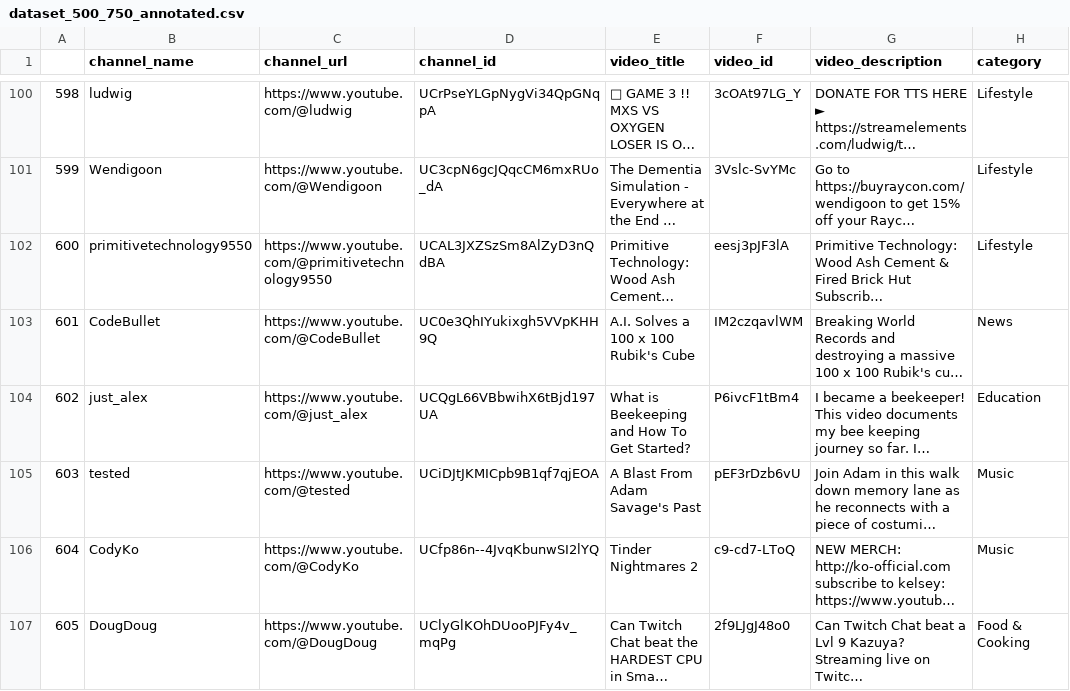
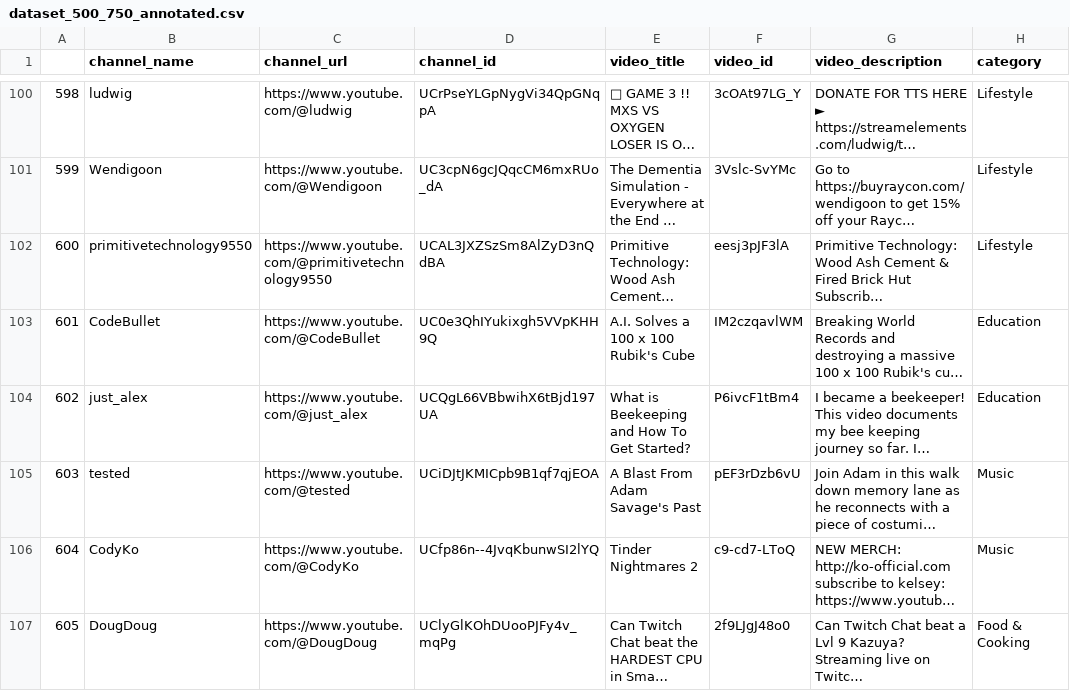
Before and after one commit to thaafei/LeftRightBias-4NL3, a CSV file: dataset_500_750_annotated.csv, drawn as a sheet; only a part is shown, gaps mark what is left out; long unchanged cells end in …; the diff covers the shown part only; the diff names each change by its address in the sheet, - before the commit and + after, or states it on an @@ line.

Commit message:
Change category labels in dataset
Updated categories for various entries in the dataset.

```diff
--- a/dataset_500_750_annotated.csv
+++ b/dataset_500_750_annotated.csv
-H103 (category): News
+H103 (category): Education
```
Also changed, not shown: 12 edited cells elsewhere in this file.
